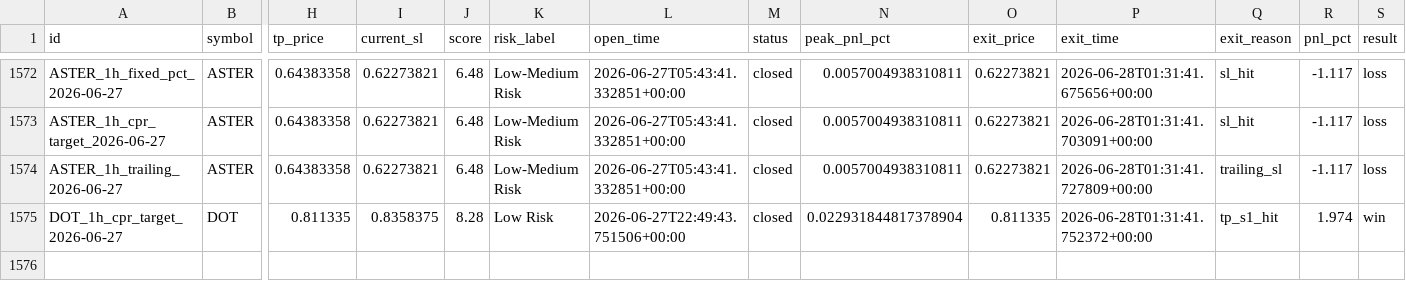
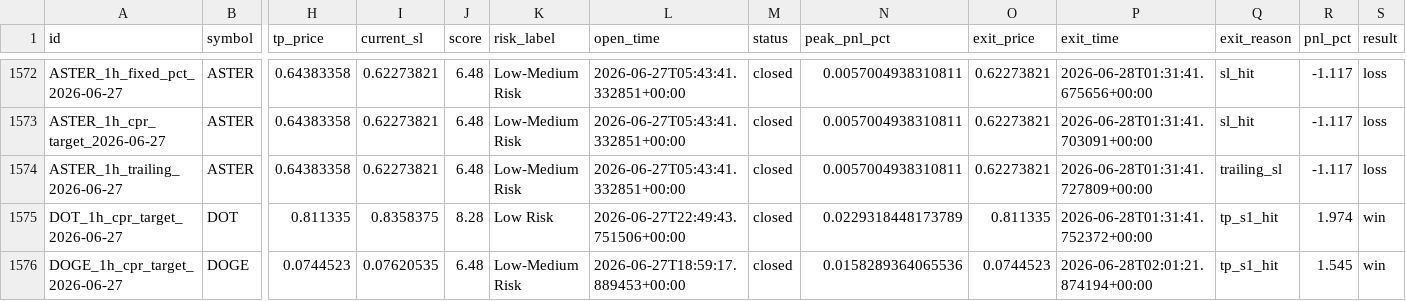
Before and after one commit to raamdhul-star/varam-dynamics-bot, a CSV file: results/paper_trades/trade_history.csv, drawn as a sheet; only a part is shown, gaps mark what is left out; rows hold the shown columns only; the diff names each change by its address in the sheet, - before the commit and + after, or states it on an @@ line.

```diff
--- a/results/paper_trades/trade_history.csv
+++ b/results/paper_trades/trade_history.csv
-N1575 (peak_pnl_pct): 0.022931844817378904
+N1575 (peak_pnl_pct): 0.0229318448173789
+row 1576: DOGE_1h_cpr_target_2026-06-27 | DOGE | 0.0744523 | 0.07620535 | 6.48 | Low-Medium Risk | 2026-06-27T18:59:17.889453+00:00 | closed | 0.0158289364065536 | 0.0744523 | 2026-06-28T02:01:21.874194+00:00 | tp_s1_hit | 1.545 | win
```
Also changed, not shown: 3 other files.
